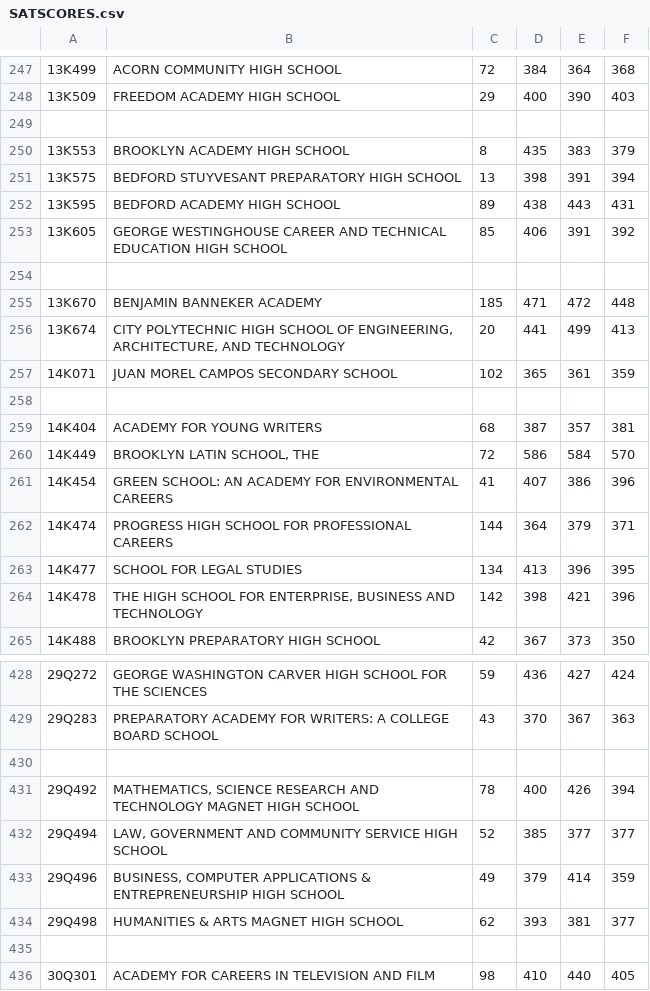
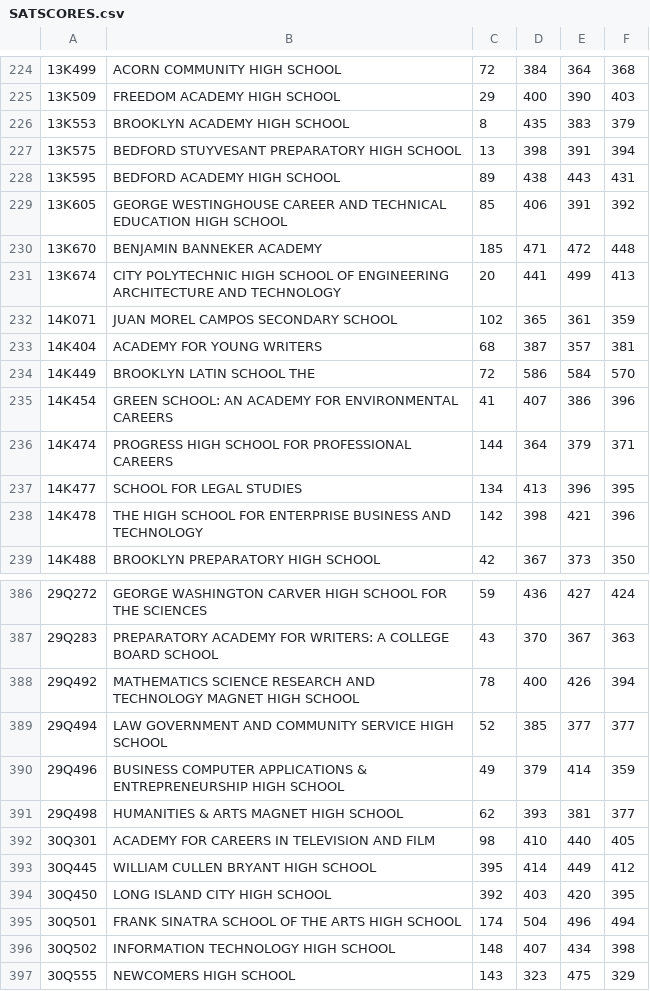
Before and after one commit to kchen6195/Lab4, a CSV file: Lab4/SATSCORES.csv, drawn as a sheet; only a part is shown, gaps mark what is left out; the shorter side is filled out with more unchanged rows; removed rows and columns are numbered as before the commit, all else as after; the diff covers the shown part only; the diff names each change by its address in the sheet, - before the commit and + after, or states it on an @@ line.

```diff
--- a/Lab4/SATSCORES.csv
+++ b/Lab4/SATSCORES.csv
-row 249: (empty)
-row 254: (empty)
-B231: …SCHOOL OF ENGINEERING, ARCHITECTURE, AND TECHNOLOGY
+B231: …SCHOOL OF ENGINEERING ARCHITECTURE AND TECHNOLOGY
-row 258: (empty)
-B234: BROOKLYN LATIN SCHOOL, THE
+B234: BROOKLYN LATIN SCHOOL THE
-B238: …SCHOOL FOR ENTERPRISE, BUSINESS AND…
+B238: …SCHOOL FOR ENTERPRISE BUSINESS AND…
-row 430: (empty)
-B388: MATHEMATICS, SCIENCE RESEARCH…
+B388: MATHEMATICS SCIENCE RESEARCH…
-B389: LAW, GOVERNMENT AND…
+B389: LAW GOVERNMENT AND…
-B390: BUSINESS, COMPUTER APPLICATIONS…
+B390: BUSINESS COMPUTER APPLICATIONS…
-row 435: (empty)
```
Also changed, not shown: 46 removed rows and 29 edited cells elsewhere in this file, 2 other files.
